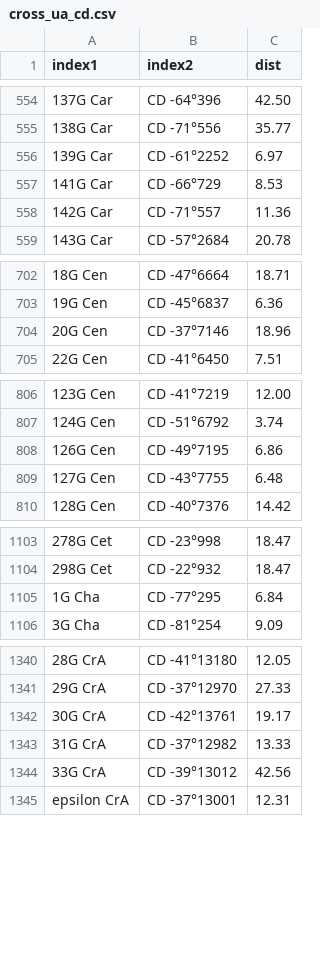
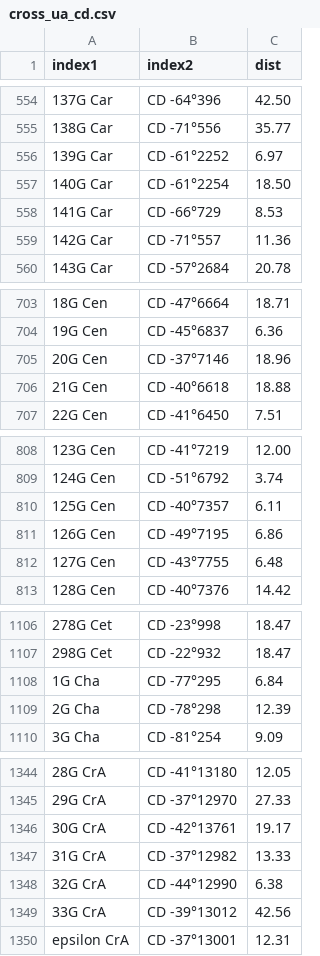
Before and after one commit to aureus123/catalogs, a CSV file: results/cross_ua_cd.csv, drawn as a sheet; only a part is shown, gaps mark what is left out; the diff covers the shown part only; the diff names each change by its address in the sheet, - before the commit and + after, or states it on an @@ line.

```diff
--- a/results/cross_ua_cd.csv
+++ b/results/cross_ua_cd.csv
+row 557: 140G Car | CD -61°2254 | 18.50
+row 706: 21G Cen | CD -40°6618 | 18.88
+row 810: 125G Cen | CD -40°7357 | 6.11
+row 1109: 2G Cha | CD -78°298 | 12.39
+row 1348: 32G CrA | CD -44°12990 | 6.38
```
Also changed, not shown: 2 added rows and 2 edited cells elsewhere in this file, results/cross_ua_cpd.csv, results/cross_ua_ppm.csv, 4 other files.
